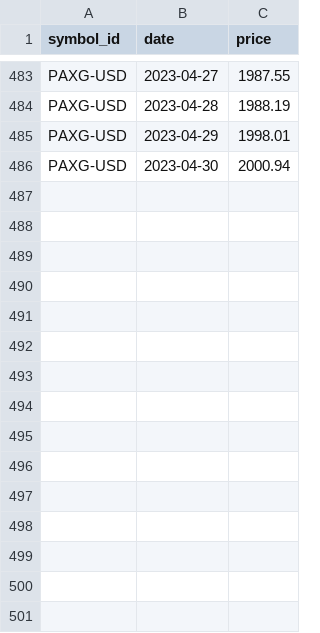
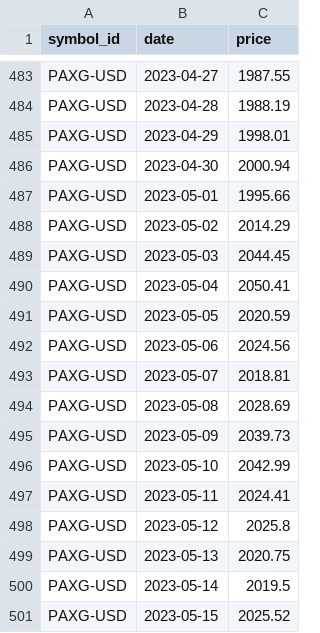
Before and after one commit to majbc1999/Pomocnik-za-trgovanje, a CSV file: Podatki/Posamezni_simboli/PAXG-USD.csv, drawn as a sheet; only a part is shown, gaps mark what is left out; the diff names each change by its address in the sheet, - before the commit and + after, or states it on an @@ line.

```diff
--- a/Podatki/Posamezni_simboli/PAXG-USD.csv
+++ b/Podatki/Posamezni_simboli/PAXG-USD.csv
+row 487: PAXG-USD | 2023-05-01 | 1995.66
+row 488: PAXG-USD | 2023-05-02 | 2014.29
+row 489: PAXG-USD | 2023-05-03 | 2044.45
+row 490: PAXG-USD | 2023-05-04 | 2050.41
+row 491: PAXG-USD | 2023-05-05 | 2020.59
+row 492: PAXG-USD | 2023-05-06 | 2024.56
+row 493: PAXG-USD | 2023-05-07 | 2018.81
+row 494: PAXG-USD | 2023-05-08 | 2028.69
+row 495: PAXG-USD | 2023-05-09 | 2039.73
+row 496: PAXG-USD | 2023-05-10 | 2042.99
+row 497: PAXG-USD | 2023-05-11 | 2024.41
+row 498: PAXG-USD | 2023-05-12 | 2025.8
+row 499: PAXG-USD | 2023-05-13 | 2020.75
+row 500: PAXG-USD | 2023-05-14 | 2019.5
+row 501: PAXG-USD | 2023-05-15 | 2025.52
```
Also changed, not shown: Podatki/Posamezni_simboli/BTC-USD.csv, Podatki/Posamezni_simboli/ETH-USD.csv, 19 other files.
